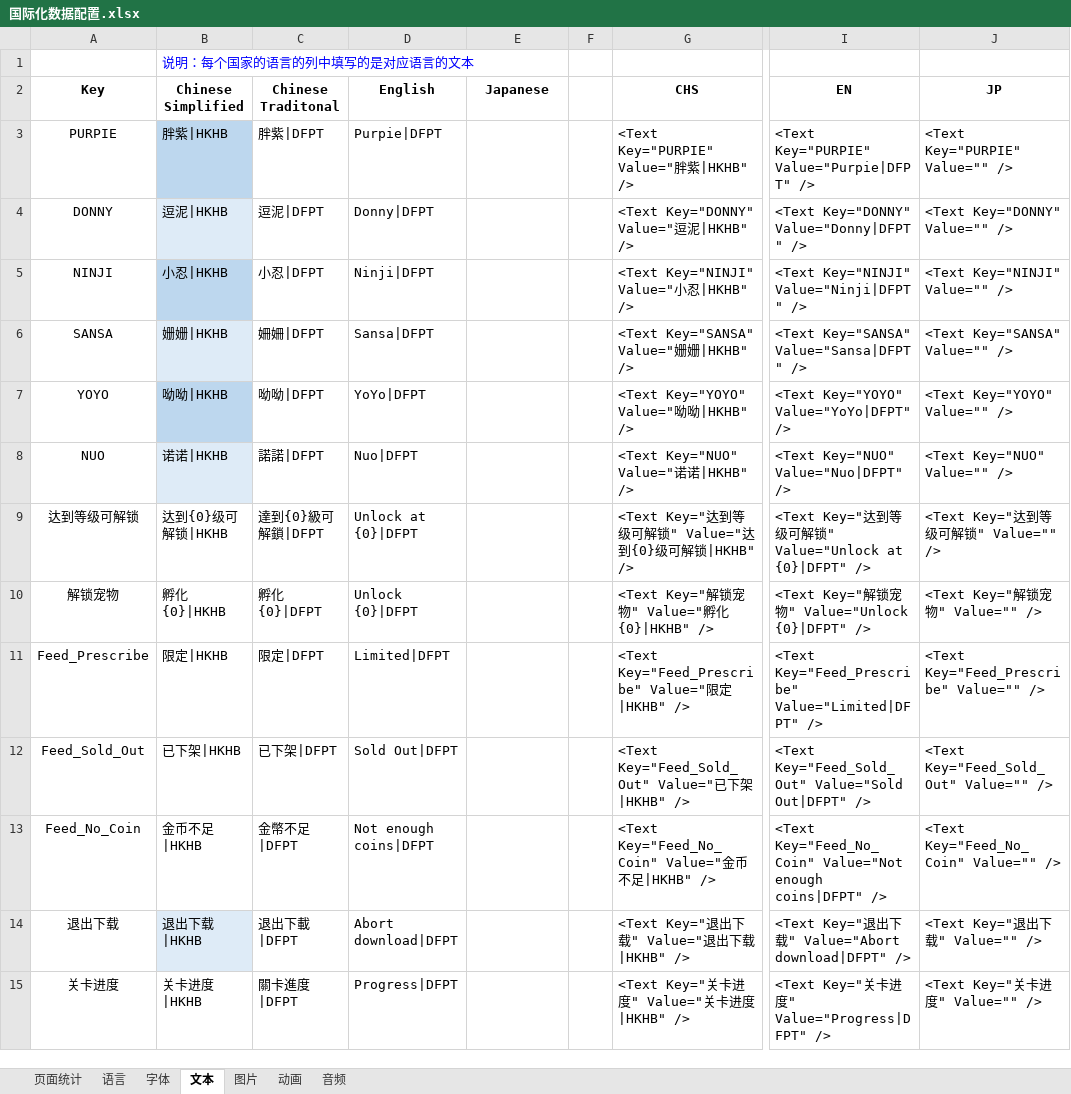
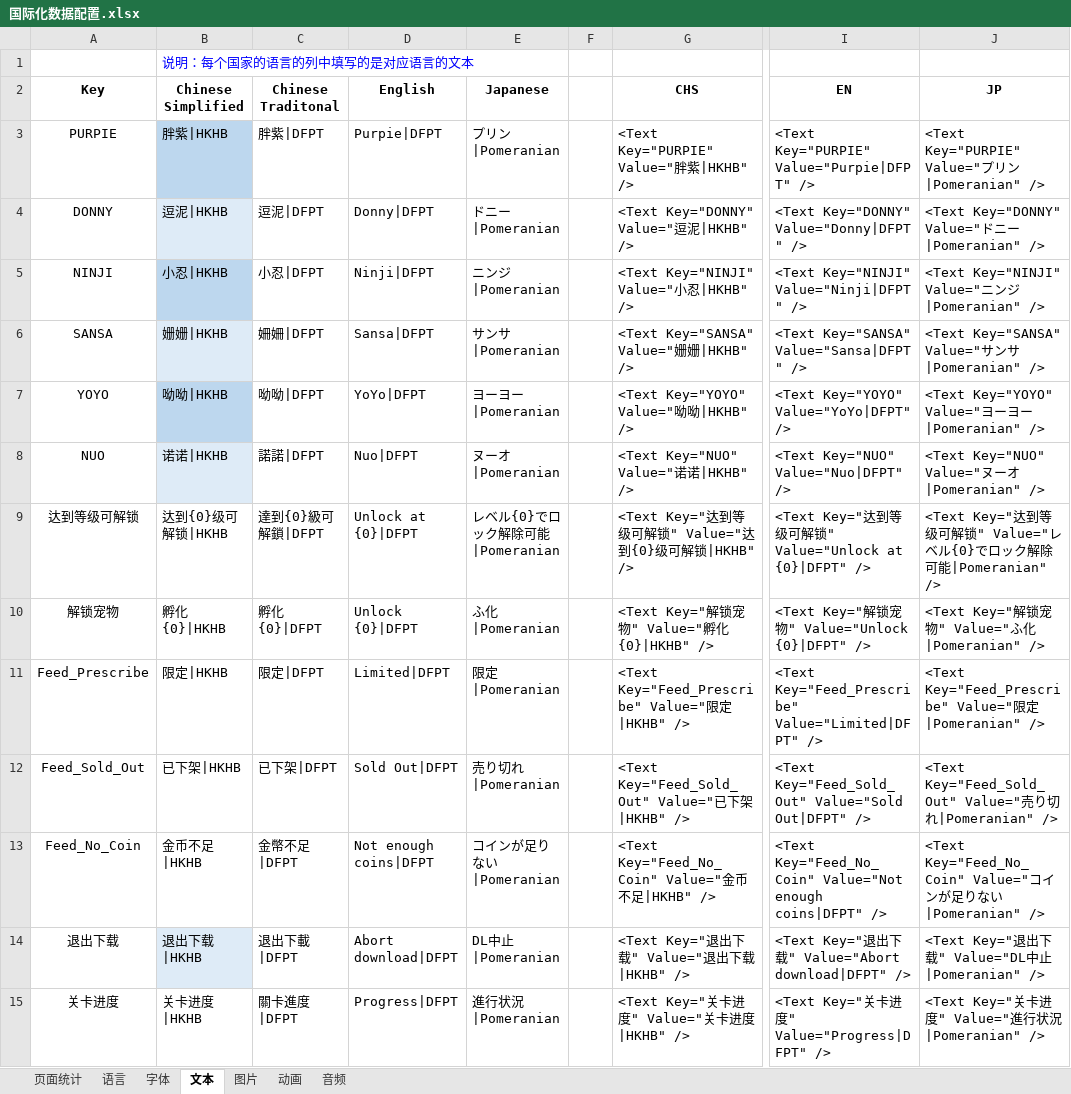
Before and after one commit to EarlyAnt/HankConfig, an Excel workbook: 国际化数据配置.xlsx, sheet 文本, drawn as a sheet; only a part is shown, gaps mark what is left out; values as stored, in another font and other column widths than the file's, no borders; table styles not drawn; the diff names each change by its address in the sheet, - before the commit and + after, or states it on an @@ line.

```diff
--- a/国际化数据配置.xlsx (sheet 文本)
+++ b/国际化数据配置.xlsx (sheet 文本)
-E3 (Japanese): (empty)
+E3 (Japanese): プリン|Pomeranian
-J3 (JP): <Text Key="PURPIE" Value="" />
+J3 (JP): <Text Key="PURPIE" Value="プリン|Pomeranian" />
-E4 (Japanese): (empty)
+E4 (Japanese): ドニー|Pomeranian
-J4 (JP): <Text Key="DONNY" Value="" />
+J4 (JP): <Text Key="DONNY" Value="ドニー|Pomeranian" />
-E5 (Japanese): (empty)
+E5 (Japanese): ニンジ|Pomeranian
-J5 (JP): <Text Key="NINJI" Value="" />
+J5 (JP): <Text Key="NINJI" Value="ニンジ|Pomeranian" />
-E6 (Japanese): (empty)
+E6 (Japanese): サンサ|Pomeranian
-J6 (JP): <Text Key="SANSA" Value="" />
+J6 (JP): <Text Key="SANSA" Value="サンサ|Pomeranian" />
-E7 (Japanese): (empty)
+E7 (Japanese): ヨーヨー|Pomeranian
-J7 (JP): <Text Key="YOYO" Value="" />
+J7 (JP): <Text Key="YOYO" Value="ヨーヨー|Pomeranian" />
-E8 (Japanese): (empty)
+E8 (Japanese): ヌーオ|Pomeranian
-J8 (JP): <Text Key="NUO" Value="" />
+J8 (JP): <Text Key="NUO" Value="ヌーオ|Pomeranian" />
-E9 (Japanese): (empty)
+E9 (Japanese): レベル{0}でロック解除可能|Pomeranian
-J9 (JP): <Text Key="达到等级可解锁" Value="" />
+J9 (JP): <Text Key="达到等级可解锁" Value="レベル{0}でロック解除可能|Pomeranian" />
-E10 (Japanese): (empty)
+E10 (Japanese): ふ化|Pomeranian
-J10 (JP): <Text Key="解锁宠物" Value="" />
+J10 (JP): <Text Key="解锁宠物" Value="ふ化|Pomeranian" />
-E11 (Japanese): (empty)
+E11 (Japanese): 限定|Pomeranian
-J11 (JP): <Text Key="Feed_Prescribe" Value="" />
+J11 (JP): <Text Key="Feed_Prescribe" Value="限定|Pomeranian" />
-E12 (Japanese): (empty)
+E12 (Japanese): 売り切れ|Pomeranian
-J12 (JP): <Text Key="Feed_Sold_Out" Value="" />
+J12 (JP): <Text Key="Feed_Sold_Out" Value="売り切れ|Pomeranian" />
-E13 (Japanese): (empty)
+E13 (Japanese): コインが足りない|Pomeranian
-J13 (JP): <Text Key="Feed_No_Coin" Value="" />
+J13 (JP): <Text Key="Feed_No_Coin" Value="コインが足りない|Pomeranian" />
-E14 (Japanese): (empty)
+E14 (Japanese): DL中止|Pomeranian
-J14 (JP): <Text Key="退出下载" Value="" />
+J14 (JP): <Text Key="退出下载" Value="DL中止|Pomeranian" />
-E15 (Japanese): (empty)
+E15 (Japanese): 進行状況|Pomeranian
-J15 (JP): <Text Key="关卡进度" Value="" />
+J15 (JP): <Text Key="关卡进度" Value="進行状況|Pomeranian" />
```
Also changed, not shown: sheet 图片, sheet 动画, sheet 字体, 2 other files.
